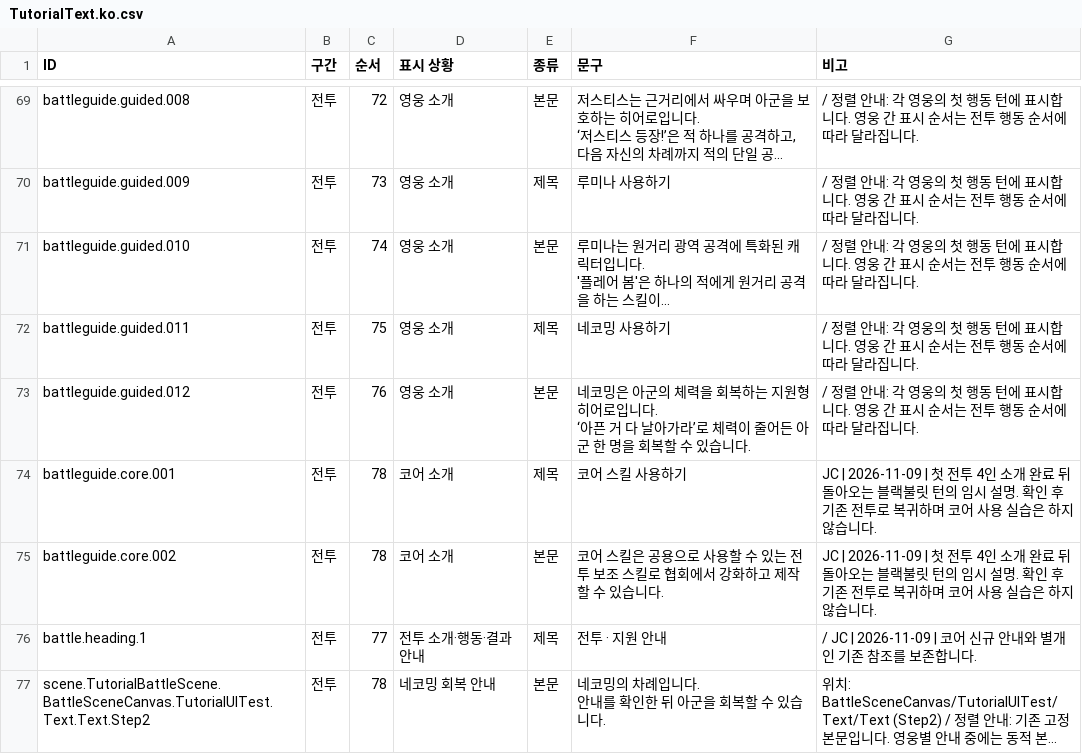
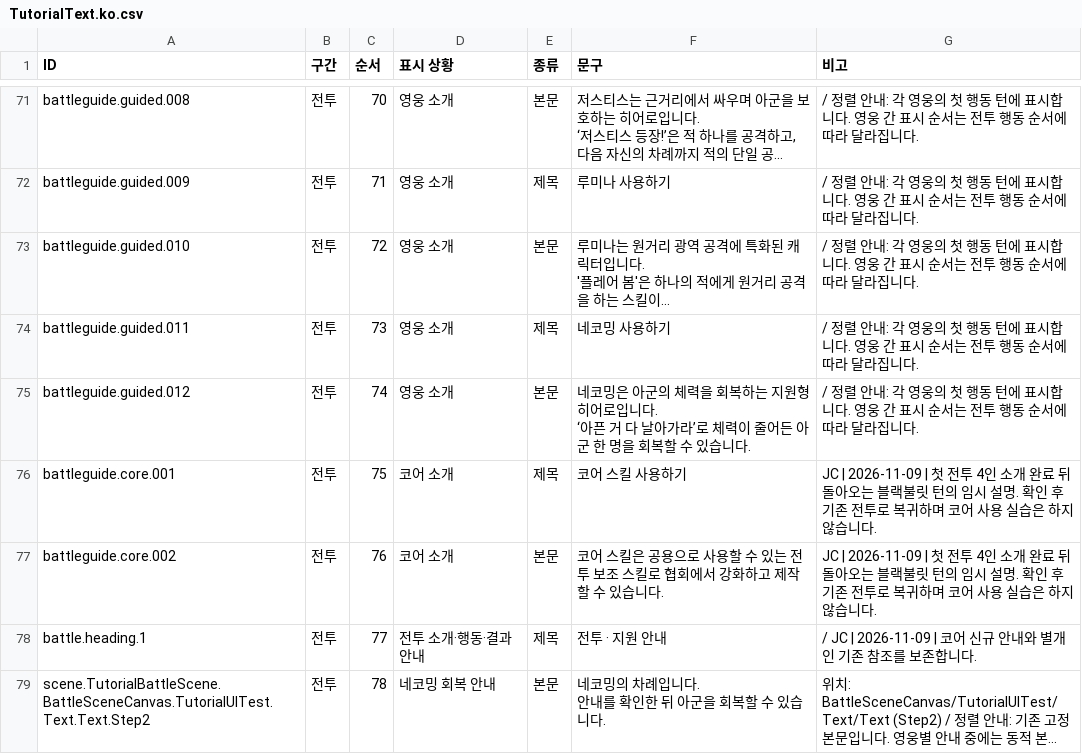
Before and after one commit to TeamNorthernSky/HeroInfluence, a CSV file: Assets/StreamingAssets/Tutorial/TutorialText.ko.csv, drawn as a sheet; only a part is shown, gaps mark what is left out; long unchanged cells end in …; addresses are those after the commit; the diff covers the shown part only; the diff names each change by its address in the sheet, - before the commit and + after, or states it on an @@ line.

```diff
--- a/Assets/StreamingAssets/Tutorial/TutorialText.ko.csv
+++ b/Assets/StreamingAssets/Tutorial/TutorialText.ko.csv
-C71 (순서): 72
+C71 (순서): 70
-C72 (순서): 73
+C72 (순서): 71
-C73 (순서): 74
+C73 (순서): 72
-C74 (순서): 75
+C74 (순서): 73
-C75 (순서): 76
+C75 (순서): 74
-C76 (순서): 78
+C76 (순서): 75
-C77 (순서): 78
+C77 (순서): 76
```
Also changed, not shown: 2 added rows and 57 edited cells elsewhere in this file, 12 other files.
